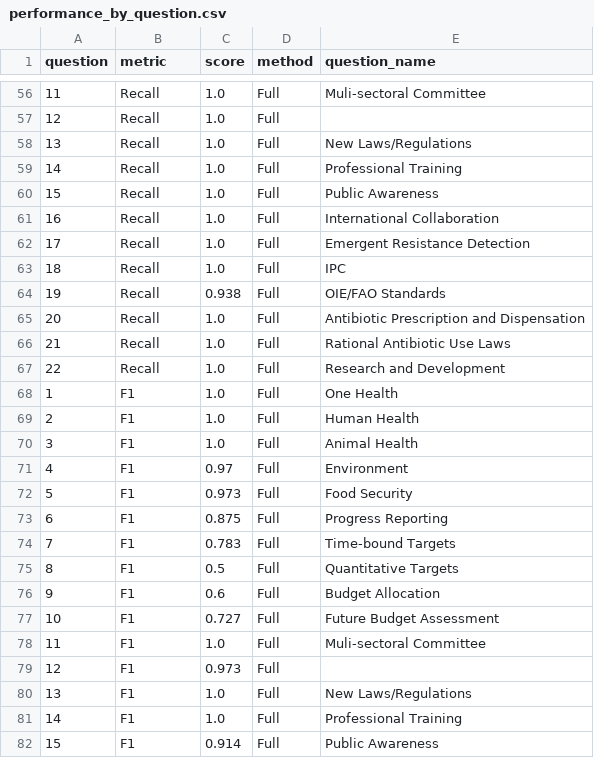
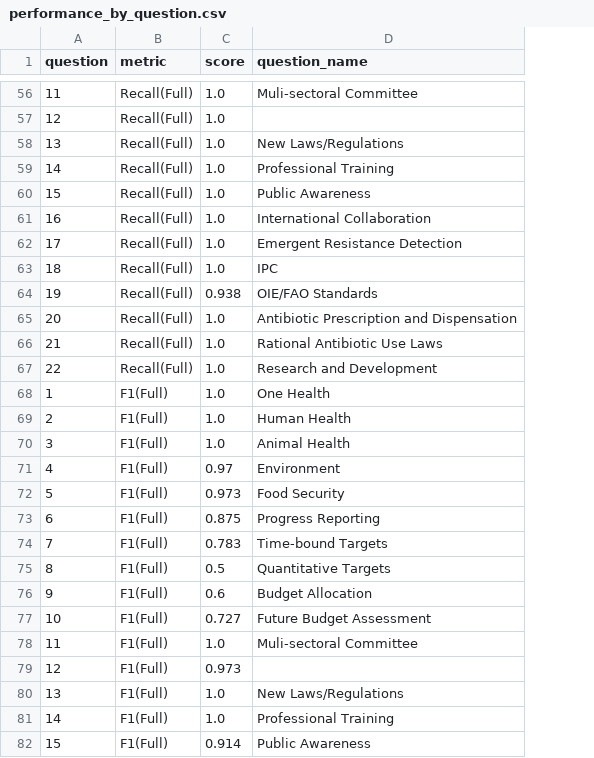
Before and after one commit to gmelmed/UKHSA-Capstone, a CSV file: data/7-data-for-viz/performance_by_question.csv, drawn as a sheet; only a part is shown, gaps mark what is left out; the diff covers the shown part only; the diff names each change by its address in the sheet, - before the commit and + after, or states it on an @@ line.

Commit message:
updated metrics

```diff
--- a/data/7-data-for-viz/performance_by_question.csv
+++ b/data/7-data-for-viz/performance_by_question.csv
-column D (method), rows 56-82: all Full
-B56:B67 (metric): Recall
+B56:B67 (metric): Recall(Full)
-B68:B82 (metric): F1
+B68:B82 (metric): F1(Full)
```
Also changed, not shown: 149 edited cells elsewhere in this file.
